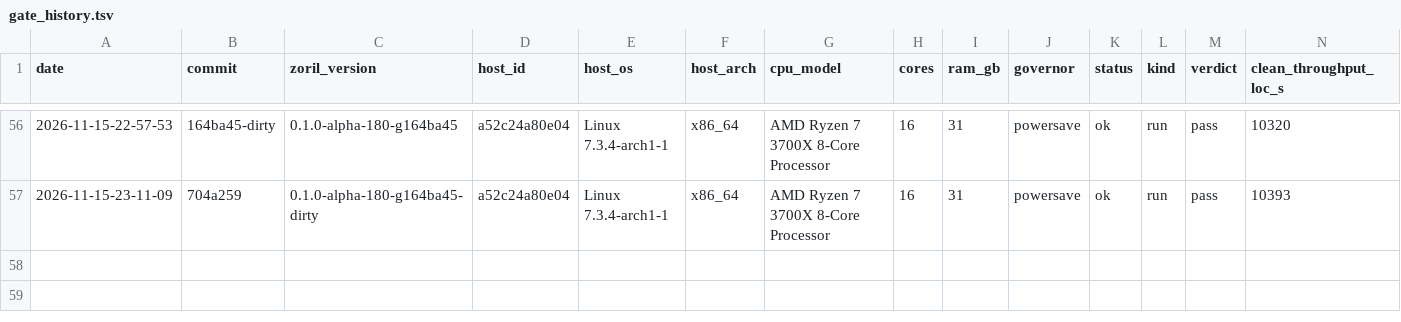
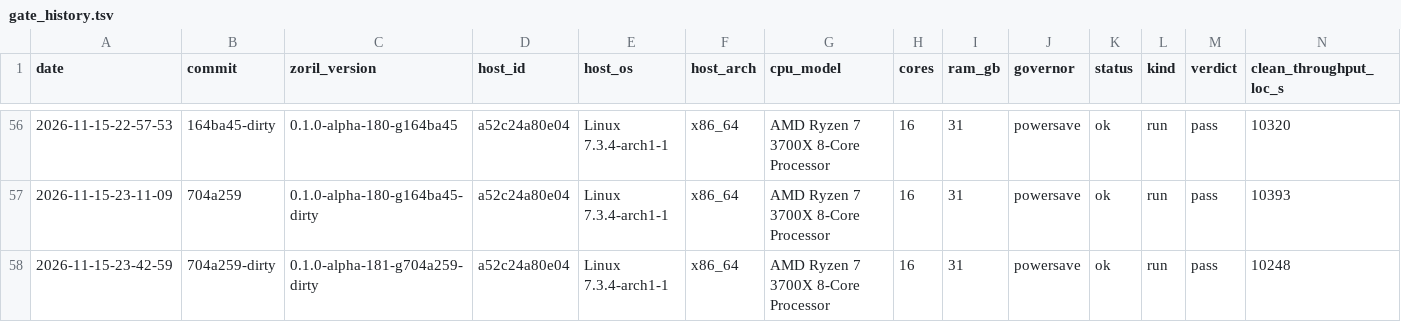
Before and after one commit to engenforge/zoril, a TSV file: gate_history.tsv, drawn as a sheet; only a part is shown, gaps mark what is left out; rows hold the shown columns only; the diff names each change by its address in the sheet, - before the commit and + after, or states it on an @@ line.

Commit message:
a52c24a80e04 704a259-dirty: gate pass

```diff
--- a/gate_history.tsv
+++ b/gate_history.tsv
+row 58: 2026-11-15-23-42-59 | 704a259-dirty | 0.1.0-alpha-181-g704a259-dirty | a52c24a80e04 | Linux 7.3.4-arch1-1 | x86_64 | AMD Ryzen 7 3700X 8-Core Processor | 16 | 31 | powersave | ok | run | pass | 10248
```
